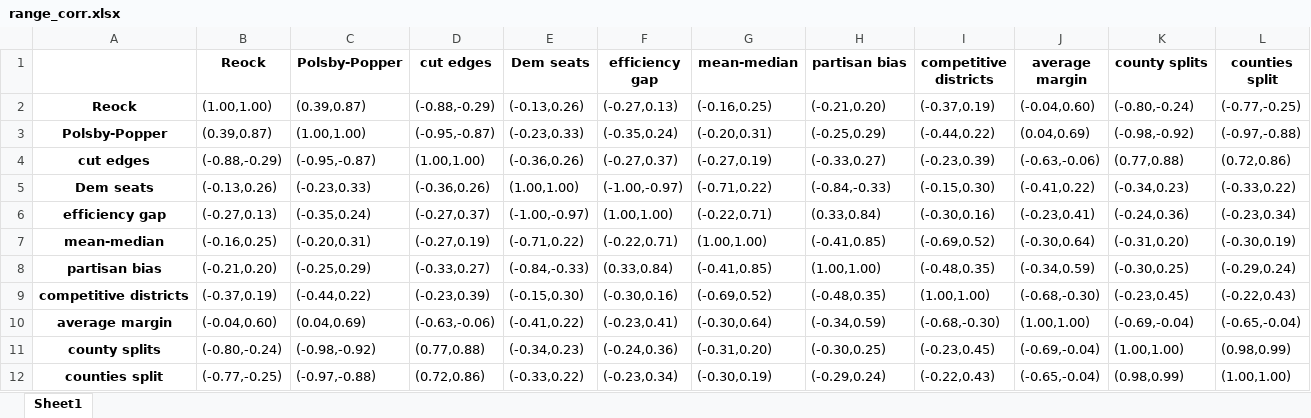
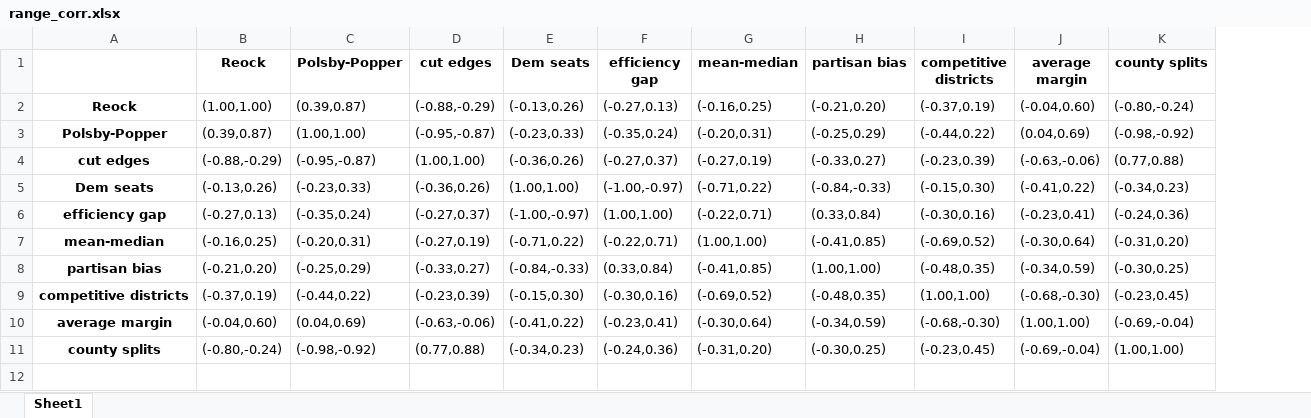
Before and after one commit to KrisTapp/Knobs, an Excel workbook: tables/range_corr.xlsx, sheet Sheet1, drawn as a sheet; values as stored, in another font and other column widths than the file's, no borders; the diff names each change by its address in the sheet, - before the commit and + after, or states it on an @@ line.

```diff
--- a/tables/range_corr.xlsx (sheet Sheet1)
+++ b/tables/range_corr.xlsx (sheet Sheet1)
-column L (counties split), rows 2-11: (-0.77,-0.25) | (-0.97,-0.88) | (0.72,0.86) | (-0.33,0.22) | (-0.23,0.34) | (-0.30,0.19) | (-0.29,0.24) | (-0.22,0.43) | (-0.65,-0.04) | (0.98,0.99)
-row 12: counties split | (-0.77,-0.25) | (-0.97,-0.88) | (0.72,0.86) | (-0.33,0.22) | (-0.23,0.34) | (-0.30,0.19) | (-0.29,0.24) | (-0.22,0.43) | (-0.65,-0.04) | (0.98,0.99) | (1.00,1.00)
```
Also changed, not shown: tables/avg_corr.xlsx, 42 other files.
